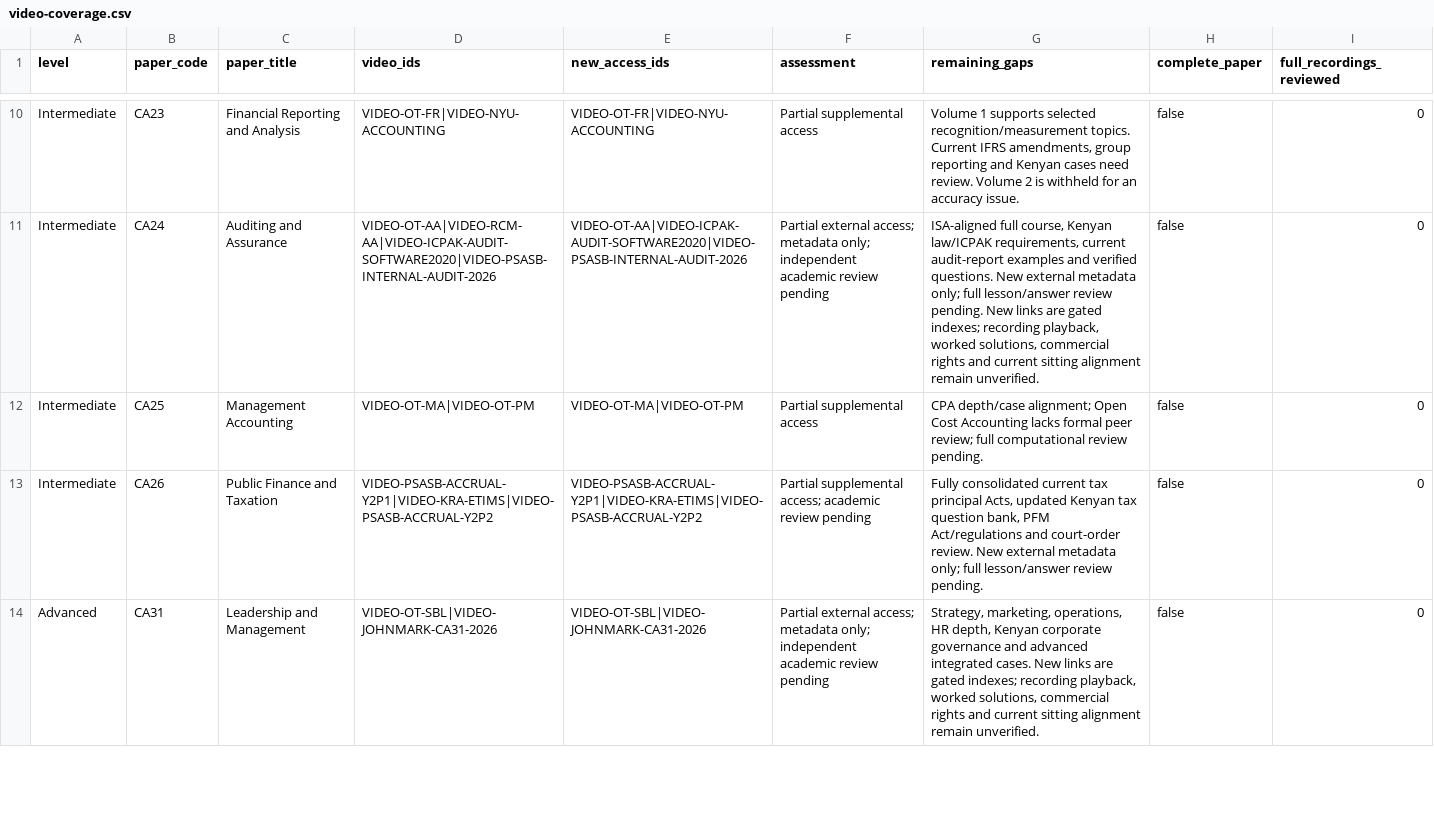
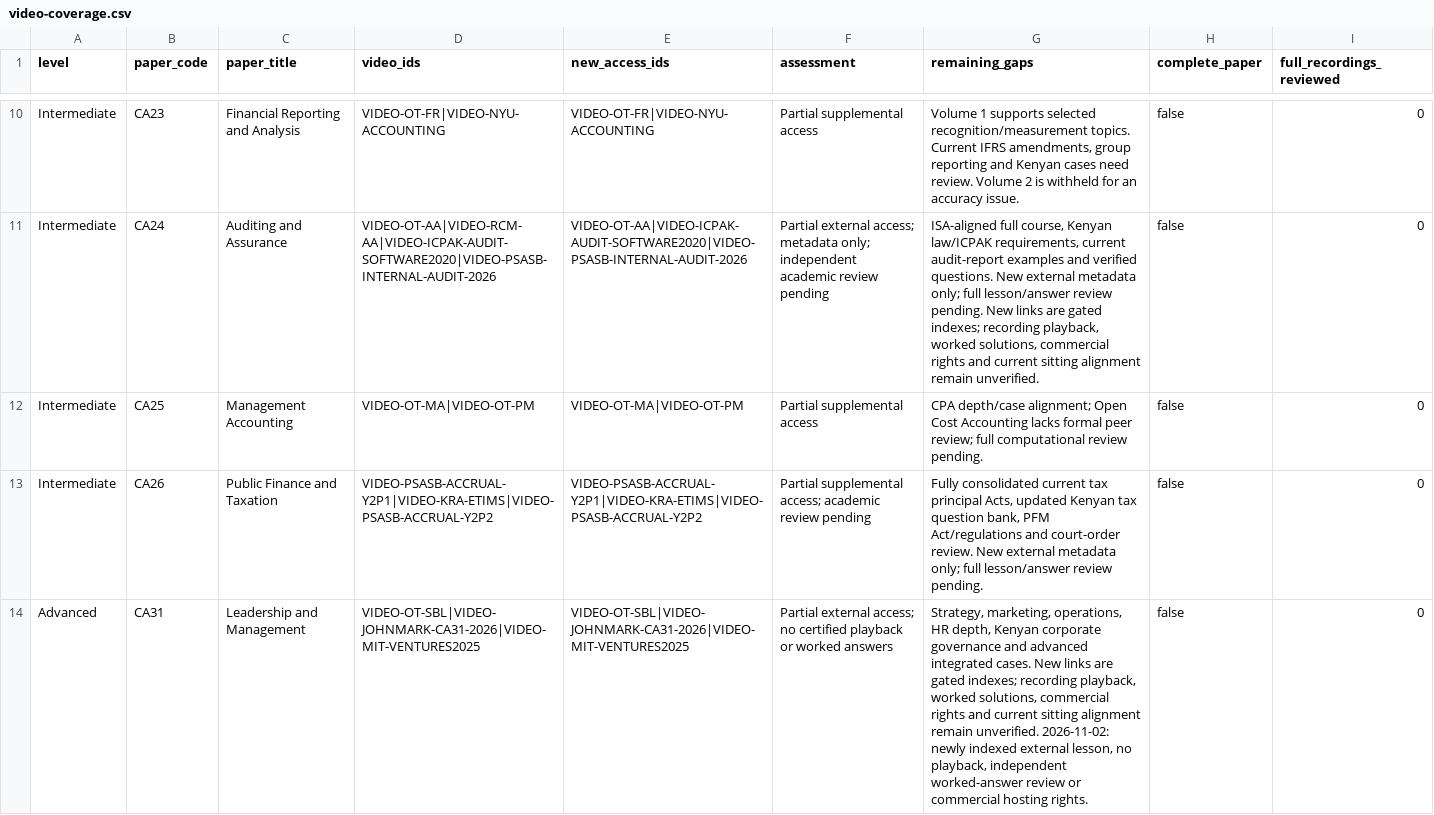
Before and after one commit to StudyMate-N/Certiprep, a CSV file: research-library/kenya-cpa/video-catalogue/video-coverage.csv, drawn as a sheet; only a part is shown, gaps mark what is left out; the diff covers the shown part only.

```diff
--- a/research-library/kenya-cpa/video-catalogue/video-coverage.csv
+++ b/research-library/kenya-cpa/video-catalogue/video-coverage.csv
@@ -13,2 +13,2 @@ Intermediate,CA25,Management Accounting,VIDEO-OT-MA|VIDEO-OT-PM,VIDEO-OT-MA|VIDE
 Intermediate,CA26,Public Finance and Taxation,VIDEO-PSASB-ACCRUAL-Y2P1|VIDEO-KRA-ETIMS|VIDEO-PSASB-ACCRUAL-Y2P2,VIDEO-PSASB-ACCRUAL-Y2P1|VIDEO-KRA-ETIMS|VIDEO-PSASB-ACCRUAL-Y2P2,Partial supplemental access; academic review pending,"Fully consolidated current tax principal Acts, updated Kenyan tax question bank, PFM Act/regulations and court-order review. New external metadata only; full lesson/answer review pending.",false,0
-Advanced,CA31,Leadership and Management,VIDEO-OT-SBL|VIDEO-JOHNMARK-CA31-2026,VIDEO-OT-SBL|VIDEO-JOHNMARK-CA31-2026,Partial external access; metadata only; independent academic review pending,"Strategy, marketing, operations, HR depth, Kenyan corporate governance and advanced integrated cases. New links are gated indexes; recording playback, worked solutions, commercial rights and current sitting alignment remain unverified.",false,0
+Advanced,CA31,Leadership and Management,VIDEO-OT-SBL|VIDEO-JOHNMARK-CA31-2026|VIDEO-MIT-VENTURES2025,VIDEO-OT-SBL|VIDEO-JOHNMARK-CA31-2026|VIDEO-MIT-VENTURES2025,Partial external access; no certified playback or worked answers,"Strategy, marketing, operations, HR depth, Kenyan corporate governance and advanced integrated cases. New links are gated indexes; recording playback, worked solutions, commercial rights and current sitting alignment remain unverified. 2026-11-02: newly indexed external lesson, no playback, independent worked-answer review or commercial hosting rights.",false,0
```
Also changed, not shown: 12 edited cells elsewhere in this file, research-library/kenya-cpa/session-2026-11-01/rights/rights-register.csv, research-library/kenya-cpa/session-2026-11-01/rights/usage-rights-by-action.csv, 13 other files.
